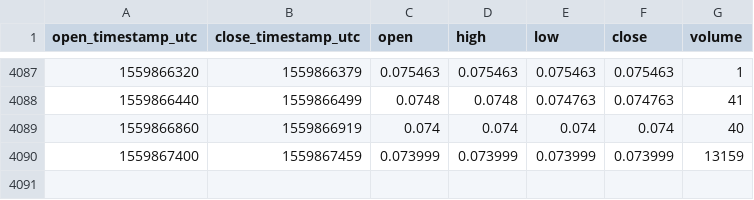
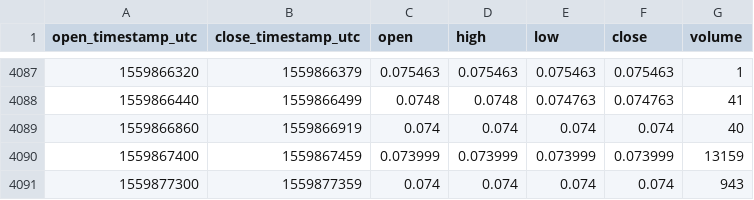
Before and after one commit to cryptobigbro/coinbasepro-LOOM-USDC, a CSV file: coinbasepro-LOOM-USDC-1m.csv, drawn as a sheet; only a part is shown, gaps mark what is left out; the diff names each change by its address in the sheet, - before the commit and + after, or states it on an @@ line.

Commit message:
Update OHLCV data.

```diff
--- a/coinbasepro-LOOM-USDC-1m.csv
+++ b/coinbasepro-LOOM-USDC-1m.csv
+row 4091: 1559877300 | 1559877359 | 0.074 | 0.074 | 0.074 | 0.074 | 943
```
